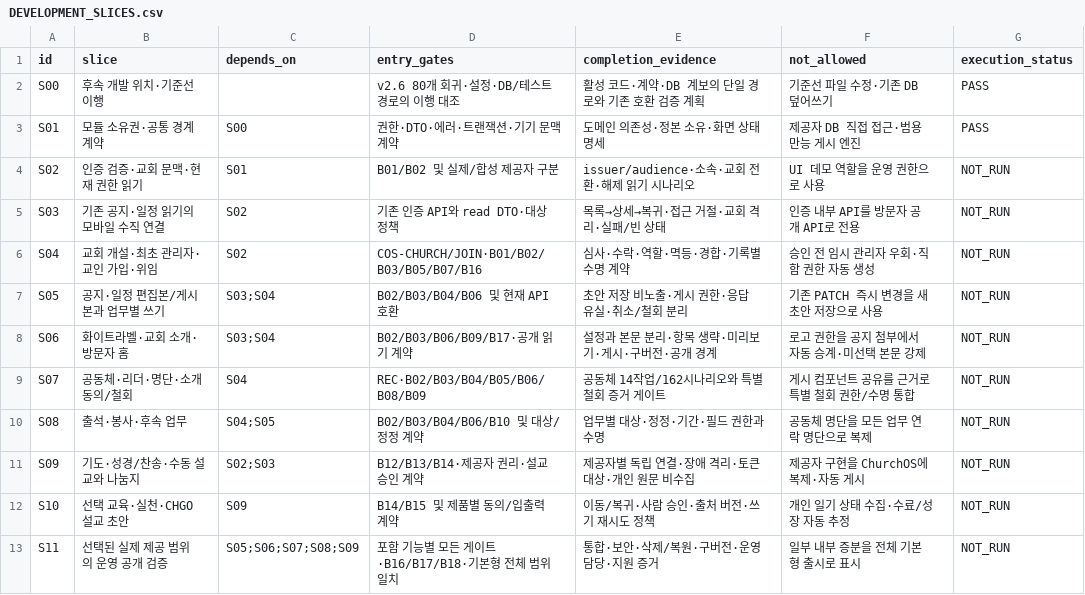
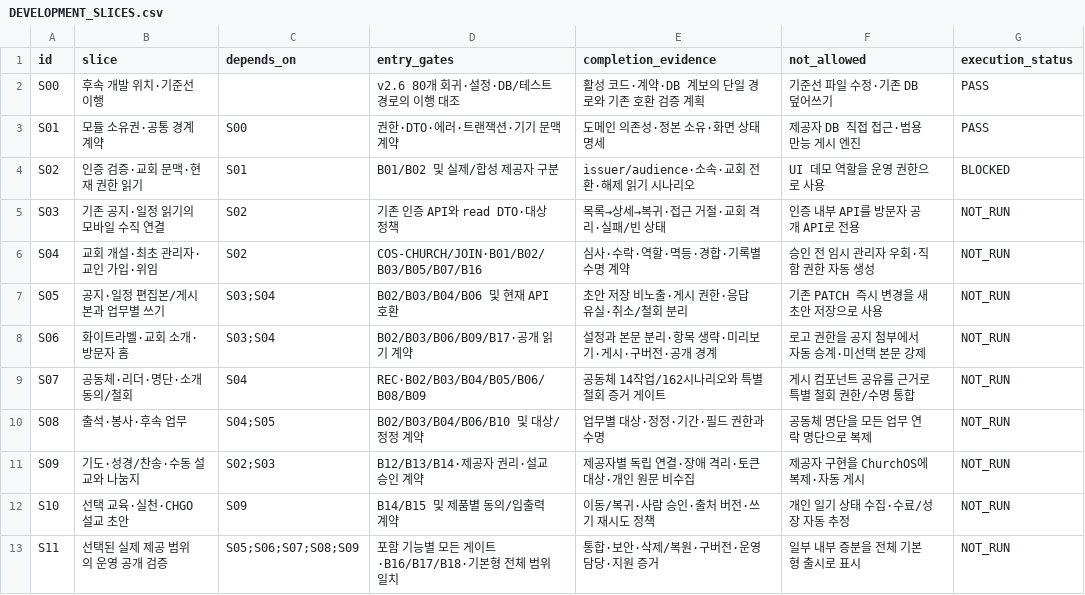
Before and after one commit to seungki-kang/JesusLife-Church-OS, a CSV file: docs/development/DEVELOPMENT_SLICES.csv, drawn as a sheet.

```diff
--- a/docs/development/DEVELOPMENT_SLICES.csv
+++ b/docs/development/DEVELOPMENT_SLICES.csv
@@ -3,3 +3,3 @@ S00,후속 개발 위치·기준선 이행,,v2.6 80개 회귀·설정·DB/테스
 S01,모듈 소유권·공통 경계 계약,S00,권한·DTO·에러·트랜잭션·기기 문맥 계약,도메인 의존성·정본 소유·화면 상태 명세,제공자 DB 직접 접근·범용 만능 게시 엔진,PASS
-S02,인증 검증·교회 문맥·현재 권한 읽기,S01,B01/B02 및 실제/합성 제공자 구분,issuer/audience·소속·교회 전환·해제 읽기 시나리오,UI 데모 역할을 운영 권한으로 사용,NOT_RUN
+S02,인증 검증·교회 문맥·현재 권한 읽기,S01,B01/B02 및 실제/합성 제공자 구분,issuer/audience·소속·교회 전환·해제 읽기 시나리오,UI 데모 역할을 운영 권한으로 사용,BLOCKED
 S03,기존 공지·일정 읽기의 모바일 수직 연결,S02,기존 인증 API와 read DTO·대상 정책,목록→상세→복귀·접근 거절·교회 격리·실패/빈 상태,인증 내부 API를 방문자 공개 API로 전용,NOT_RUN
```
Also changed, not shown: 10 other files.
